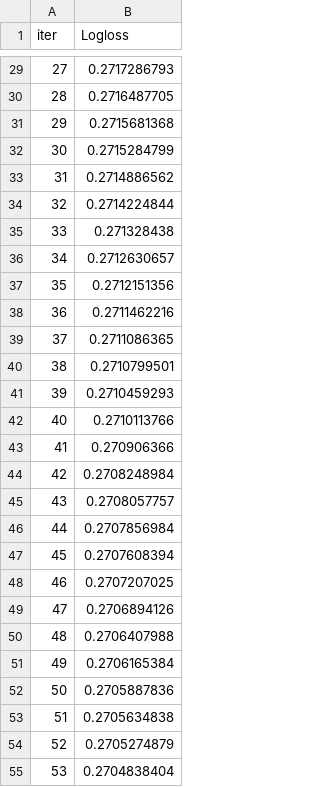
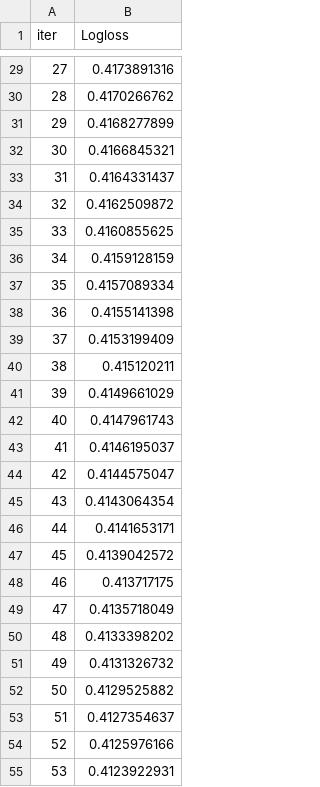
Before and after one commit to heberianmani/ds23_future_datascience_legend_work, a TSV file: Hackthon_30_11/catboost_info/learn_error.tsv, drawn as a sheet; only a part is shown, gaps mark what is left out; the diff covers the shown part only.

```diff
--- a/Hackthon_30_11/catboost_info/learn_error.tsv
+++ b/Hackthon_30_11/catboost_info/learn_error.tsv
@@ -29,27 +29,27 @@ iter	Logloss
-27	0.2717286793
-28	0.2716487705
-29	0.2715681368
-30	0.2715284799
-31	0.2714886562
-32	0.2714224844
-33	0.271328438
-34	0.2712630657
-35	0.2712151356
-36	0.2711462216
-37	0.2711086365
-38	0.2710799501
-39	0.2710459293
-40	0.2710113766
-41	0.270906366
-42	0.2708248984
-43	0.2708057757
-44	0.2707856984
-45	0.2707608394
-46	0.2707207025
-47	0.2706894126
-48	0.2706407988
-49	0.2706165384
-50	0.2705887836
-51	0.2705634838
-52	0.2705274879
-53	0.2704838404
+27	0.4173891316
+28	0.4170266762
+29	0.4168277899
+30	0.4166845321
+31	0.4164331437
+32	0.4162509872
+33	0.4160855625
+34	0.4159128159
+35	0.4157089334
+36	0.4155141398
+37	0.4153199409
+38	0.415120211
+39	0.4149661029
+40	0.4147961743
+41	0.4146195037
+42	0.4144575047
+43	0.4143064354
+44	0.4141653171
+45	0.4139042572
+46	0.413717175
+47	0.4135718049
+48	0.4133398202
+49	0.4131326732
+50	0.4129525882
+51	0.4127354637
+52	0.4125976166
+53	0.4123922931
```
Also changed, not shown: 173 edited cells elsewhere in this file, Hackthon_30_11/catboost_info/time_left.tsv, 13 other files.
